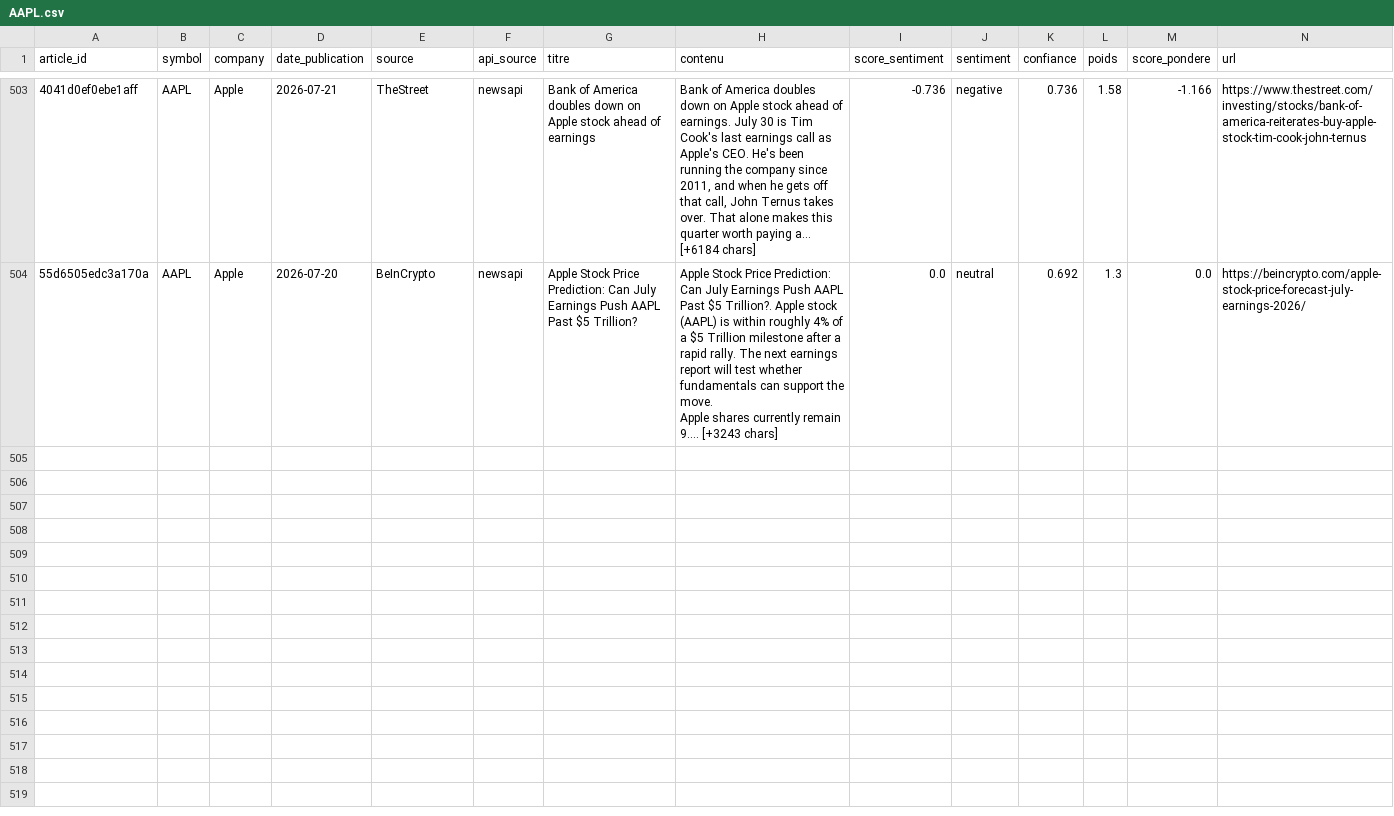
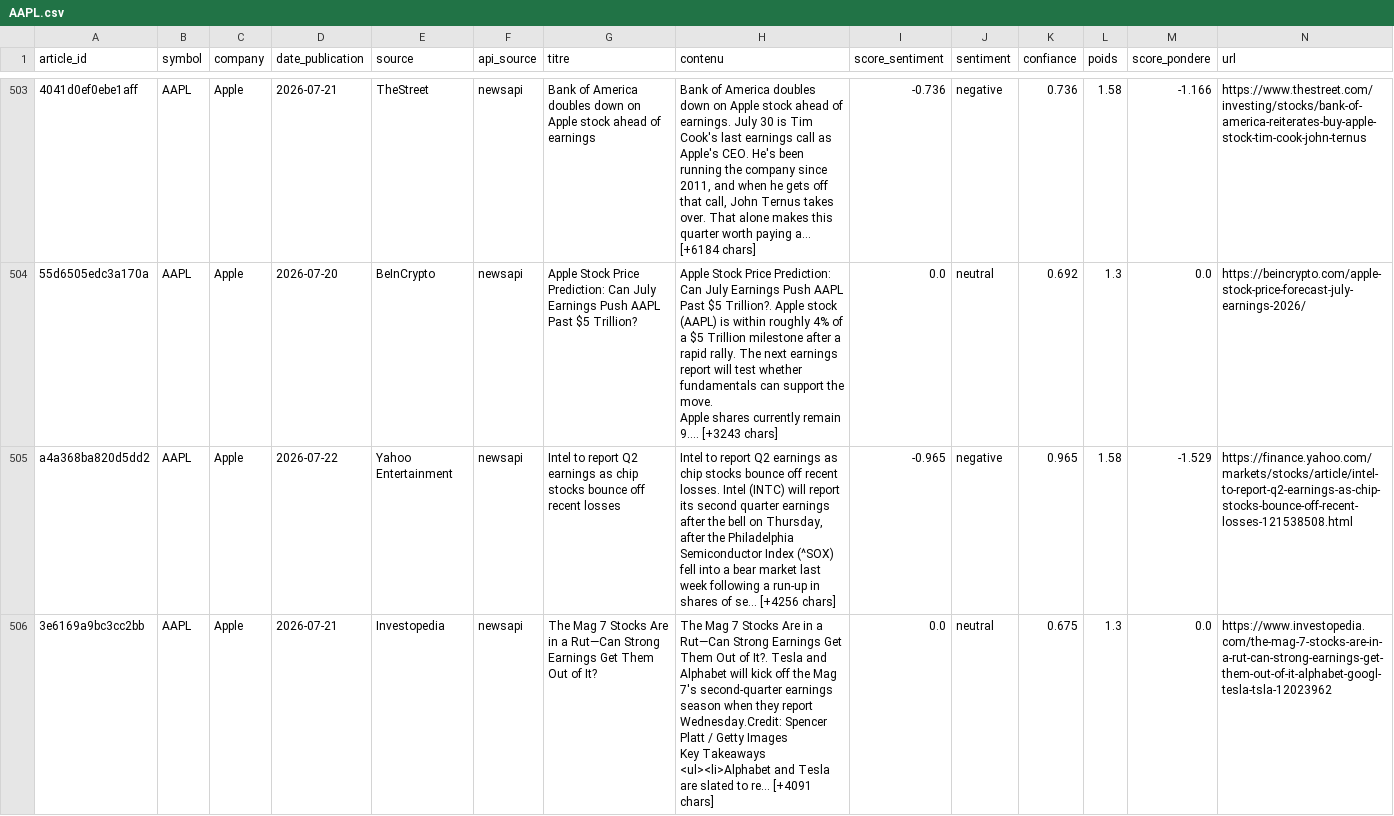
Before and after one commit to adam-hassen/stock-auto-update, a CSV file: data/articles_sentiment/AAPL.csv, drawn as a sheet; only a part is shown, gaps mark what is left out; rows hold the shown columns only; ↵ is a line break in a cell; the diff covers the shown part only; the diff names each change by its address in the sheet, - before the commit and + after, or states it on an @@ line.

```diff
--- a/data/articles_sentiment/AAPL.csv
+++ b/data/articles_sentiment/AAPL.csv
+row 505: a4a368ba820d5dd2 | AAPL | Apple | 2026-07-22 | Yahoo Entertainment | newsapi | Intel to report Q2 earnings as chip stocks bounce off recent losses | Intel to report Q2 earnings as chip stocks bounce off recent losses. Intel (INTC) will report its second quarter earnings after the bell on Thursday, after the Philadelphia Semiconductor Index (^SOX) fell into a bear market last week following a run-up in shares of se… [+4256 chars] | -0.965 | negative | 0.965 | 1.58 | -1.529 | https://finance.yahoo.com/markets/stocks/article/intel-to-report-q2-earnings-as-chip-stocks-bounce-off-recent-losses-121538508.html
+row 506: 3e6169a9bc3cc2bb | AAPL | Apple | 2026-07-21 | Investopedia | newsapi | The Mag 7 Stocks Are in a Rut—Can Strong Earnings Get Them Out of It? | The Mag 7 Stocks Are in a Rut—Can Strong Earnings Get Them Out of It?. Tesla and Alphabet will kick off the Mag 7's second-quarter earnings season when they report Wednesday.Credit: Spencer Platt / Getty Images ↵ Key Takeaways ↵ <ul><li>Alphabet and Tesla are slated to re… [+4091 chars] | 0.0 | neutral | 0.675 | 1.3 | 0.0 | https://www.investopedia.com/the-mag-7-stocks-are-in-a-rut-can-strong-earnings-get-them-out-of-it-alphabet-googl-tesla-tsla-12023962
```
Also changed, not shown: 2 added rows elsewhere in this file, data/articles_sentiment/AMZN.csv, data/articles_sentiment/GOOGL.csv, 14 other files.
